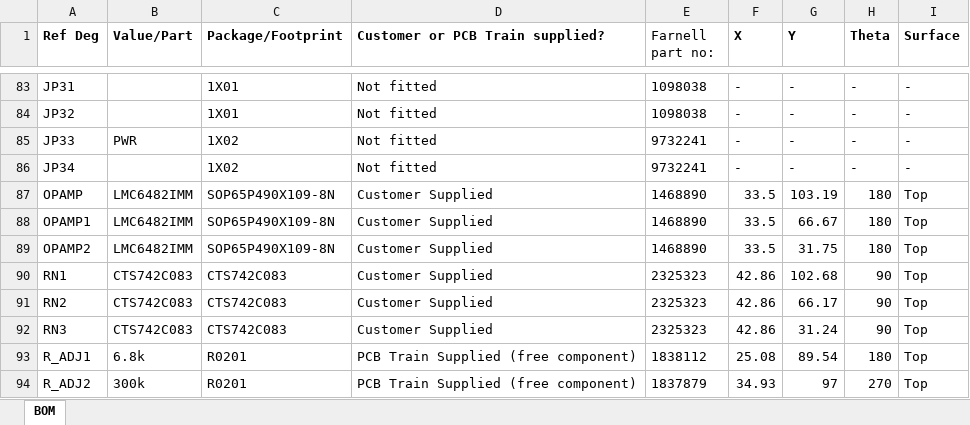
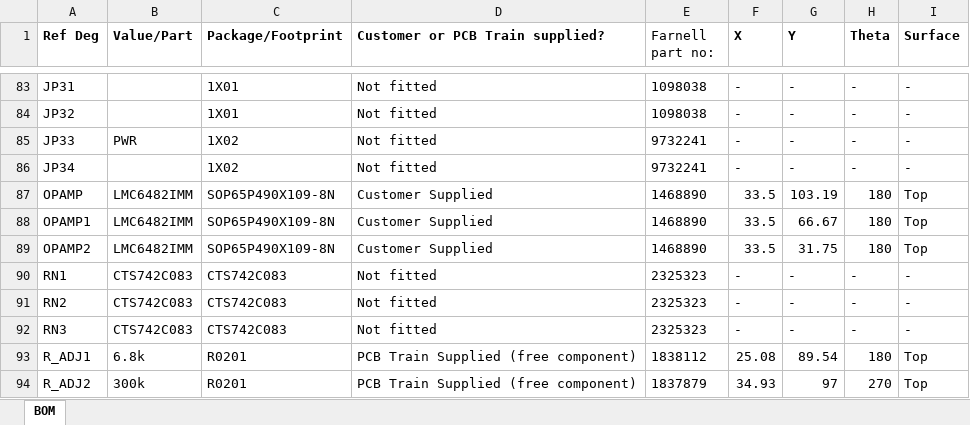
Before and after one commit to EIT-team/Parallel-CS, an Excel workbook: schematics/Full Board Prototype/BOM - Pick & Place etc/Pick & Place.xlsx, sheet BOM, drawn as a sheet; only a part is shown, gaps mark what is left out; values as stored, in another font and other column widths than the file's, no borders; the diff names each change by its address in the sheet, - before the commit and + after, or states it on an @@ line.

Commit message:
Updated Pick & Place Data and Ident Gerber File for PCB assembly

```diff
--- a/schematics/Full Board Prototype/BOM - Pick & Place etc/Pick & Place.xlsx (sheet BOM)
+++ b/schematics/Full Board Prototype/BOM - Pick & Place etc/Pick & Place.xlsx (sheet BOM)
-D90:D92 (Customer or PCB Train supplied?): Customer Supplied
+D90:D92 (Customer or PCB Train supplied?): Not fitted
-F90:F92 (X): 42.86
+F90:F92 (X): -
-G90 (Y): 102.68
+G90 (Y): -
-H90:H92 (Theta): 90
+H90:H92 (Theta): -
-I90:I92 (Surface): Top
+I90:I92 (Surface): -
-G91 (Y): 66.17
+G91 (Y): -
-G92 (Y): 31.24
+G92 (Y): -
```
Also changed, not shown: 3 other files.
